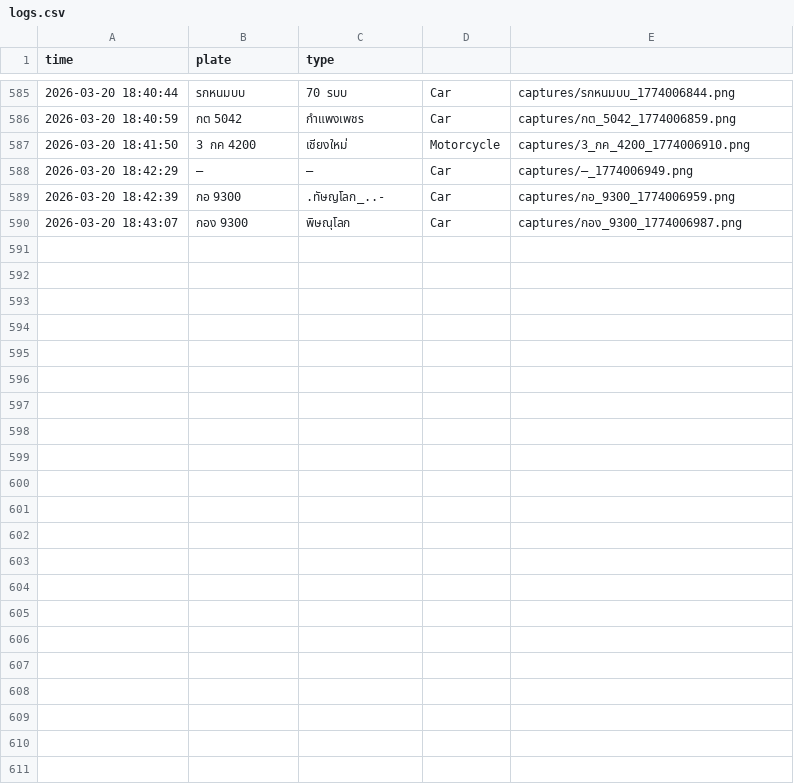
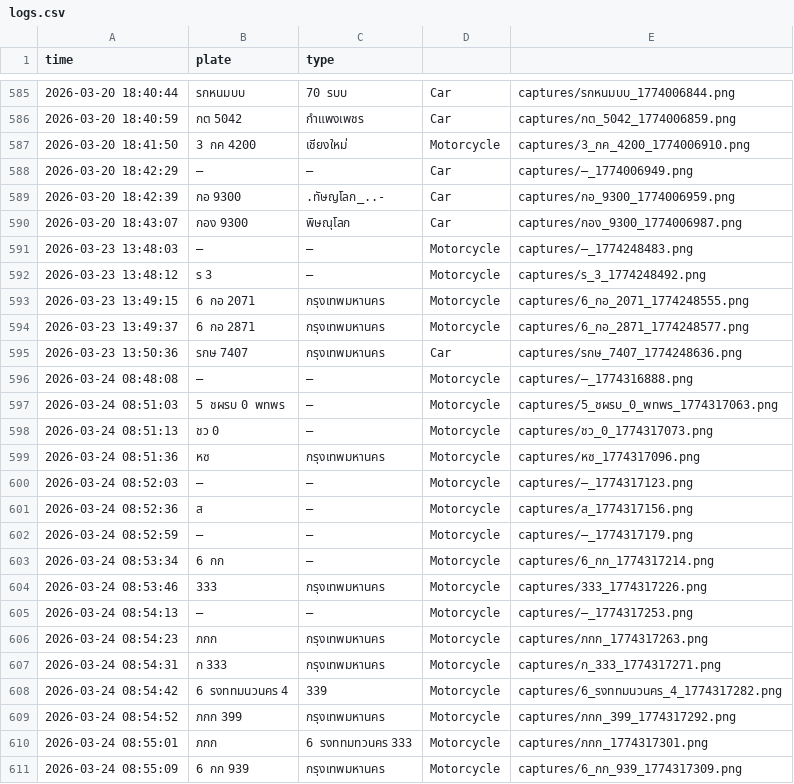
Before and after one commit to ailinns/OCR-plate, a CSV file: logs.csv, drawn as a sheet; only a part is shown, gaps mark what is left out.

```diff
--- a/logs.csv
+++ b/logs.csv
@@ -590 +590,22 @@ time,plate,type
 2026-03-20 18:43:07,กอง 9300,พิษณุโลก,Car,captures/กอง_9300_1774006987.png
+2026-03-23 13:48:03,—,—,Motorcycle,captures/—_1774248483.png
+2026-03-23 13:48:12,ร 3,—,Motorcycle,captures/ร_3_1774248492.png
+2026-03-23 13:49:15,6 กอ 2071,กรุงเทพมหานคร,Motorcycle,captures/6_กอ_2071_1774248555.png
+2026-03-23 13:49:37,6 กอ 2871,กรุงเทพมหานคร,Motorcycle,captures/6_กอ_2871_1774248577.png
+2026-03-23 13:50:36,รกษ 7407,กรุงเทพมหานคร,Car,captures/รกษ_7407_1774248636.png
+2026-03-24 08:48:08,—,—,Motorcycle,captures/—_1774316888.png
+2026-03-24 08:51:03,5 ชผรบ 0 พทพร,—,Motorcycle,captures/5_ชผรบ_0_พทพร_1774317063.png
+2026-03-24 08:51:13,ชว 0,—,Motorcycle,captures/ชว_0_1774317073.png
+2026-03-24 08:51:36,หซ,กรุงเทพมหานคร,Motorcycle,captures/หซ_1774317096.png
+2026-03-24 08:52:03,—,—,Motorcycle,captures/—_1774317123.png
+2026-03-24 08:52:36,ส,—,Motorcycle,captures/ส_1774317156.png
+2026-03-24 08:52:59,—,—,Motorcycle,captures/—_1774317179.png
+2026-03-24 08:53:34,6 กก,—,Motorcycle,captures/6_กก_1774317214.png
+2026-03-24 08:53:46,333,กรุงเทพมหานคร,Motorcycle,captures/333_1774317226.png
+2026-03-24 08:54:13,—,—,Motorcycle,captures/—_1774317253.png
+2026-03-24 08:54:23,ภกก,กรุงเทพมหานคร,Motorcycle,captures/ภกก_1774317263.png
+2026-03-24 08:54:31,ก 333,กรุงเทพมหานคร,Motorcycle,captures/ก_333_1774317271.png
+2026-03-24 08:54:42,6 รงททมนวนคร 4,339,Motorcycle,captures/6_รงททมนวนคร_4_1774317282.png
+2026-03-24 08:54:52,ภกก 399,กรุงเทพมหานคร,Motorcycle,captures/ภกก_399_1774317292.png
+2026-03-24 08:55:01,ภกก,6 รงททมทวนคร 333,Motorcycle,captures/ภกก_1774317301.png
+2026-03-24 08:55:09,6 กก 939,กรุงเทพมหานคร,Motorcycle,captures/6_กก_939_1774317309.png
```
Also changed, not shown: 22 other files.
